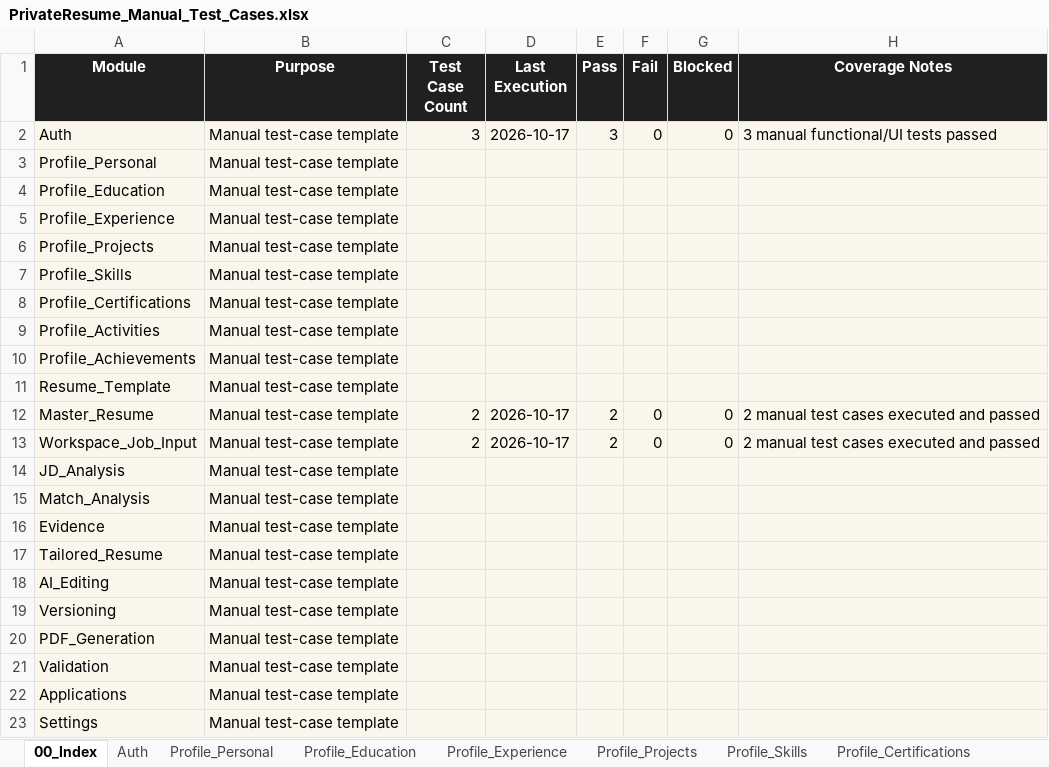
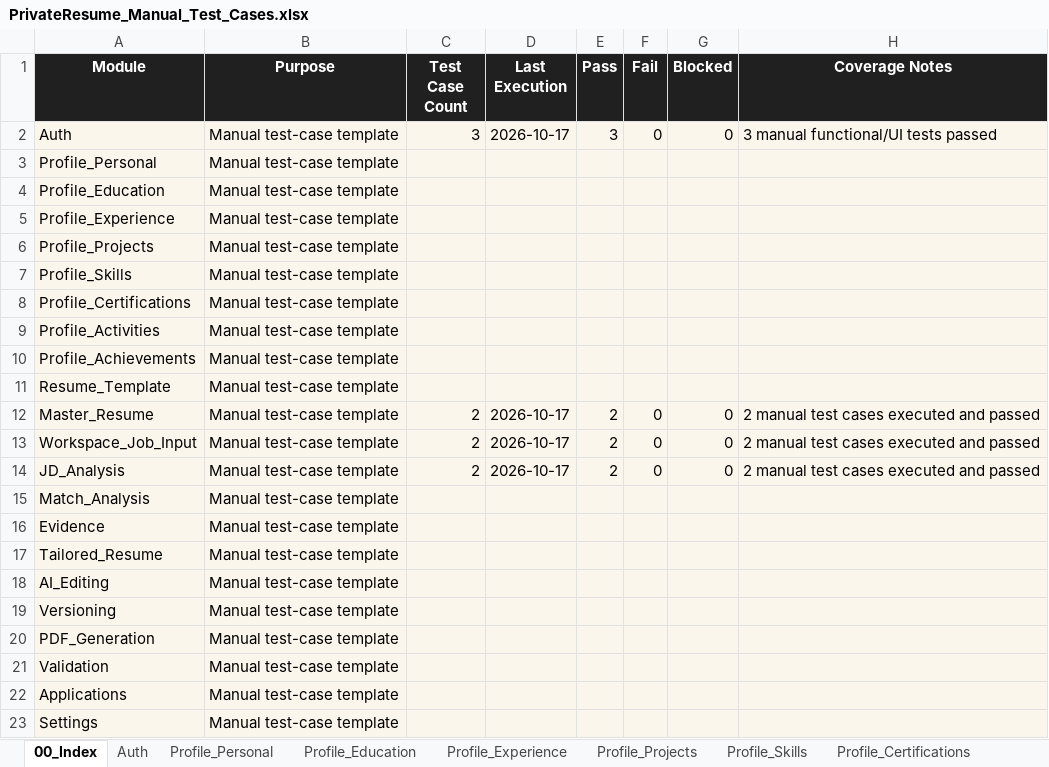
Before and after one commit to alfiya3022/Private-Resume, an Excel workbook: docs/PrivateResume_Manual_Test_Cases.xlsx, sheet 00_Index, drawn as a sheet; values as stored, in another font and other column widths than the file's, no borders; the diff names each change by its address in the sheet, - before the commit and + after, or states it on an @@ line.

```diff
--- a/docs/PrivateResume_Manual_Test_Cases.xlsx (sheet 00_Index)
+++ b/docs/PrivateResume_Manual_Test_Cases.xlsx (sheet 00_Index)
-C14 (Test Case Count): (empty)
+C14 (Test Case Count): 2
-D14 (Last Execution): (empty)
+D14 (Last Execution): 2026-10-17
-E14 (Pass): (empty)
+E14 (Pass): 2
-F14 (Fail): (empty)
+F14 (Fail): 0
-G14 (Blocked): (empty)
+G14 (Blocked): 0
-H14 (Coverage Notes): (empty)
+H14 (Coverage Notes): 2 manual test cases executed and passed
```
Also changed, not shown: sheet JD_Analysis, docs/PrivateResume_Automation_Test_Cases.xlsx, 14 other files.
